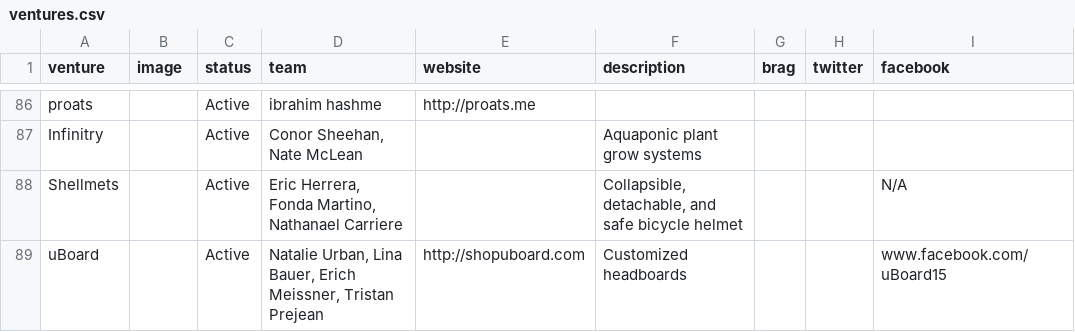
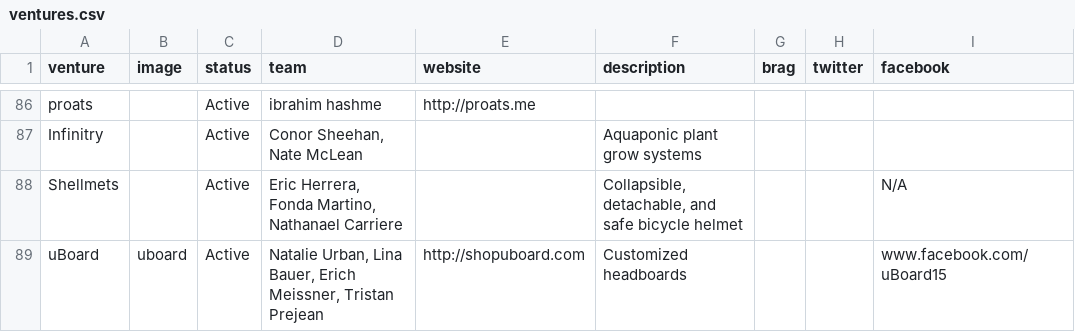
Before and after one commit to StartupShell/web, a CSV file: _data/ventures.csv, drawn as a sheet; only a part is shown, gaps mark what is left out.

Commit message:
add uboard logo

```diff
--- a/_data/ventures.csv
+++ b/_data/ventures.csv
@@ -88,2 +88,2 @@ Infinitry,,Active,"Conor Sheehan, Nate McLean",,Aquaponic plant grow systems,,,
 Shellmets,,Active,"Eric Herrera, Fonda Martino, Nathanael Carriere",,"Collapsible, detachable, and safe bicycle helmet",,,N/A
-uBoard,,Active,"Natalie Urban, Lina Bauer, Erich Meissner, Tristan Prejean",http://shopuboard.com,Customized headboards,,,www.facebook.com/uBoard15
+uBoard,uboard,Active,"Natalie Urban, Lina Bauer, Erich Meissner, Tristan Prejean",http://shopuboard.com,Customized headboards,,,www.facebook.com/uBoard15
```
Also changed, not shown: 1 other file.
